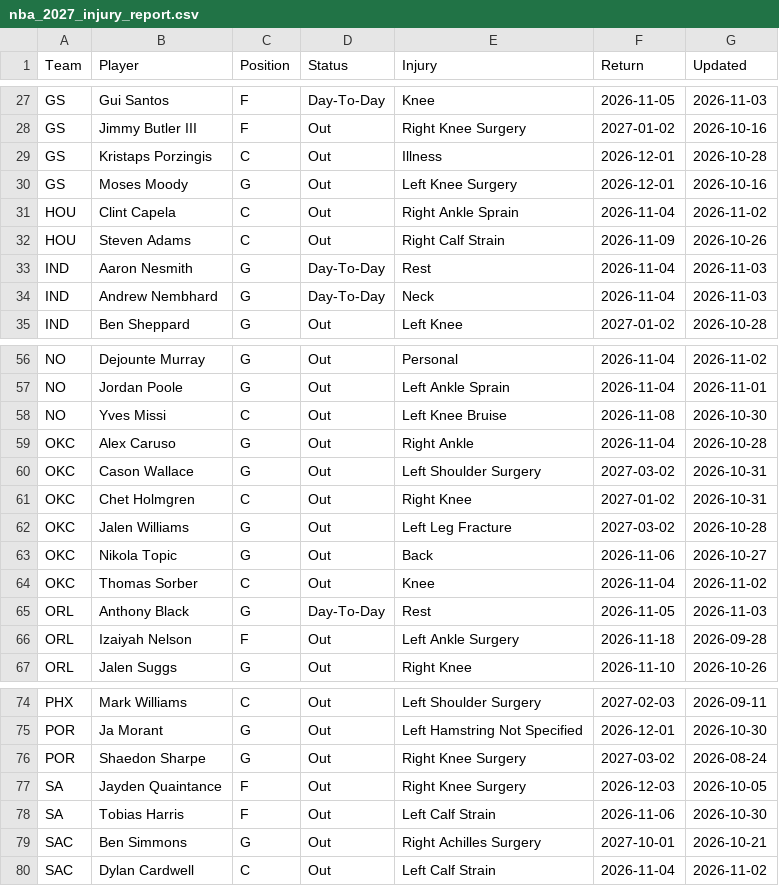
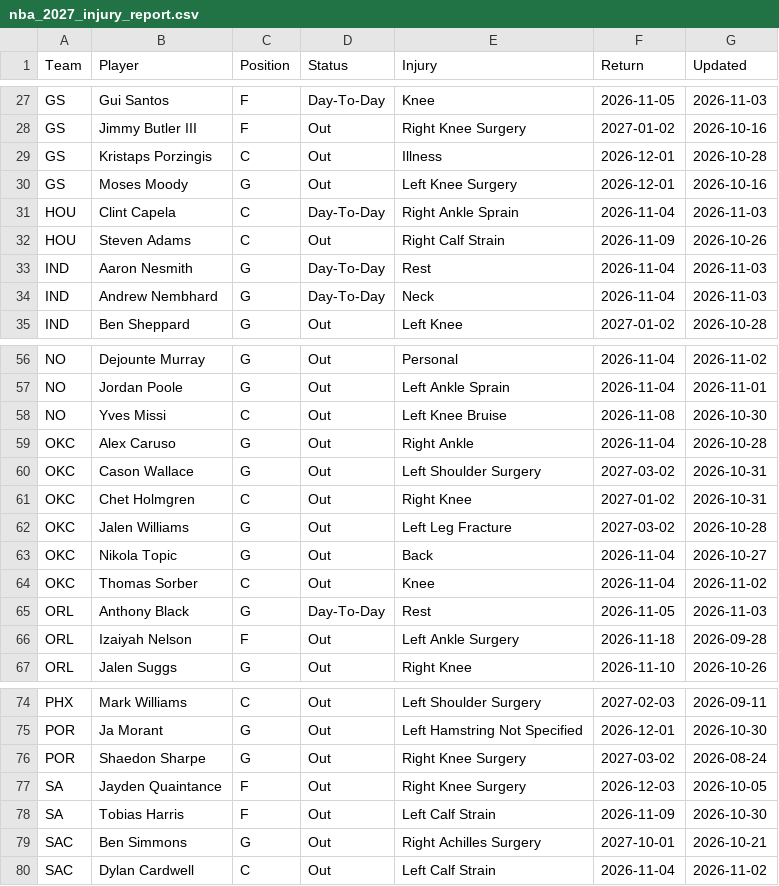
Before and after one commit to HitByOne/NBAData, a CSV file: site/data/nba_2027_injury_report.csv, drawn as a sheet; only a part is shown, gaps mark what is left out.

```diff
--- a/site/data/nba_2027_injury_report.csv
+++ b/site/data/nba_2027_injury_report.csv
@@ -30,3 +30,3 @@ GS,Kristaps Porzingis,C,Out,Illness,2026-12-01,2026-10-28
 GS,Moses Moody,G,Out,Left Knee Surgery,2026-12-01,2026-10-16
-HOU,Clint Capela,C,Out,Right Ankle Sprain,2026-11-04,2026-11-02
+HOU,Clint Capela,C,Day-To-Day,Right Ankle Sprain,2026-11-04,2026-11-03
 HOU,Steven Adams,C,Out,Right Calf Strain,2026-11-09,2026-10-26
@@ -62,3 +62,3 @@ OKC,Chet Holmgren,C,Out,Right Knee,2027-01-02,2026-10-31
 OKC,Jalen Williams,G,Out,Left Leg Fracture,2027-03-02,2026-10-28
-OKC,Nikola Topic,G,Out,Back,2026-11-06,2026-10-27
+OKC,Nikola Topic,G,Out,Back,2026-11-04,2026-10-27
 OKC,Thomas Sorber,C,Out,Knee,2026-11-04,2026-11-02
@@ -77,3 +77,3 @@ POR,Shaedon Sharpe,G,Out,Right Knee Surgery,2027-03-02,2026-08-24
 SA,Jayden Quaintance,F,Out,Right Knee Surgery,2026-12-03,2026-10-05
-SA,Tobias Harris,F,Out,Left Calf Strain,2026-11-06,2026-10-30
+SA,Tobias Harris,F,Out,Left Calf Strain,2026-11-09,2026-10-30
 SAC,Ben Simmons,G,Out,Right Achilles Surgery,2027-10-01,2026-10-21
```
Also changed, not shown: site/data/nba_2027_backtest.csv, site/data/nba_2027_milestones.csv, 6 other files.
